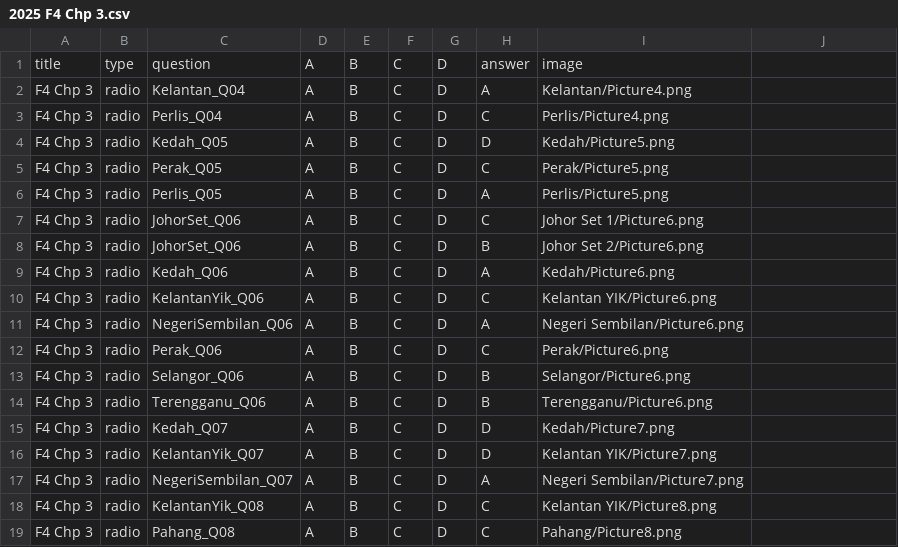
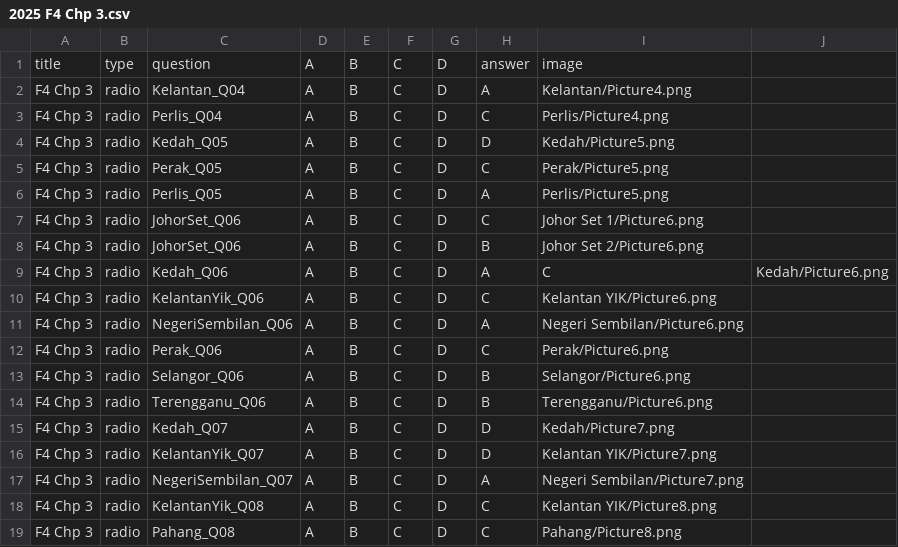
Before and after one commit to nobody0619/SPM-ACC, a CSV file: 2025/2025 F4 Chp 3.csv, drawn as a sheet.

Commit message:
Accept A and C for Kedah 2025 Q6

```diff
--- a/2025/2025 F4 Chp 3.csv
+++ b/2025/2025 F4 Chp 3.csv
@@ -8,3 +8,3 @@ F4 Chp 3,radio,JohorSet_Q06,A,B,C,D,C,Johor Set 1/Picture6.png
 F4 Chp 3,radio,JohorSet_Q06,A,B,C,D,B,Johor Set 2/Picture6.png
-F4 Chp 3,radio,Kedah_Q06,A,B,C,D,A,Kedah/Picture6.png
+F4 Chp 3,radio,Kedah_Q06,A,B,C,D,A,C,Kedah/Picture6.png
 F4 Chp 3,radio,KelantanYik_Q06,A,B,C,D,C,Kelantan YIK/Picture6.png
```
